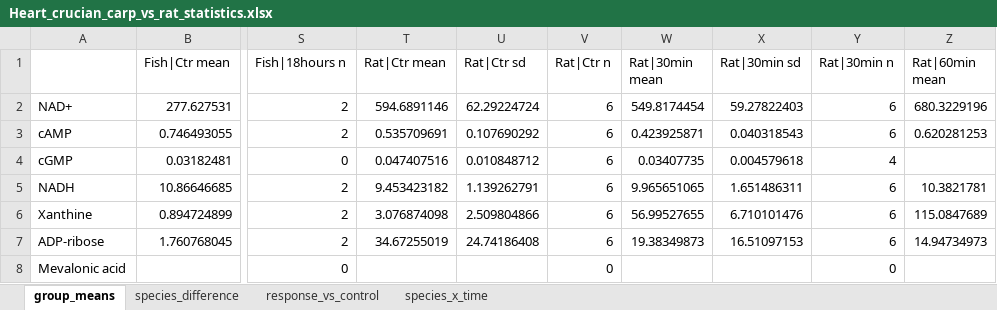
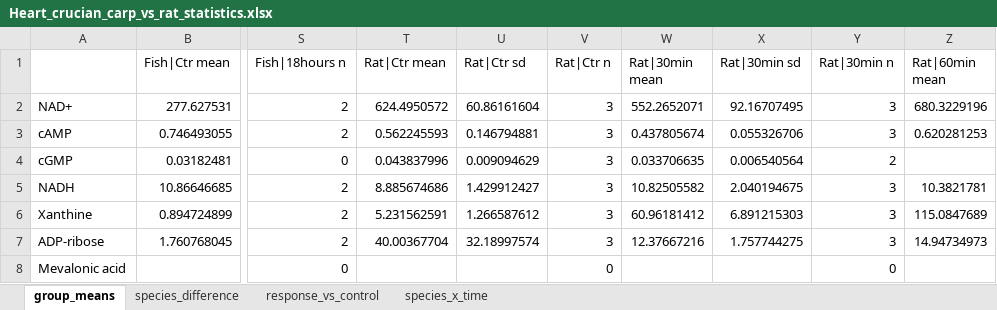
Before and after one commit to kaareolavs/Carp-vs-rat-comparison, an Excel workbook: reports/Heart_crucian_carp_vs_rat_statistics.xlsx, sheet group_means, drawn as a sheet; only a part is shown, gaps mark what is left out; values as stored, in another font and other column widths than the file's, no borders; the diff covers the shown part only; the diff names each change by its address in the sheet, - before the commit and + after, or states it on an @@ line.

```diff
--- a/reports/Heart_crucian_carp_vs_rat_statistics.xlsx (sheet group_means)
+++ b/reports/Heart_crucian_carp_vs_rat_statistics.xlsx (sheet group_means)
-T2 (Rat|Ctr mean): 594.6891146
+T2 (Rat|Ctr mean): 624.4950572
-U2 (Rat|Ctr sd): 62.29224724
+U2 (Rat|Ctr sd): 60.86161604
-V2:V7 (Rat|Ctr n): 6
+V2:V7 (Rat|Ctr n): 3
-W2 (Rat|30min mean): 549.8174454
+W2 (Rat|30min mean): 552.2652071
-X2 (Rat|30min sd): 59.27822403
+X2 (Rat|30min sd): 92.16707495
-Y2:Y3 (Rat|30min n): 6
+Y2:Y3 (Rat|30min n): 3
-T3 (Rat|Ctr mean): 0.535709691
+T3 (Rat|Ctr mean): 0.562245593
-U3 (Rat|Ctr sd): 0.107690292
+U3 (Rat|Ctr sd): 0.146794881
-W3 (Rat|30min mean): 0.423925871
+W3 (Rat|30min mean): 0.437805674
-X3 (Rat|30min sd): 0.040318543
+X3 (Rat|30min sd): 0.055326706
-T4 (Rat|Ctr mean): 0.047407516
+T4 (Rat|Ctr mean): 0.043837996
-U4 (Rat|Ctr sd): 0.010848712
+U4 (Rat|Ctr sd): 0.009094629
-W4 (Rat|30min mean): 0.03407735
+W4 (Rat|30min mean): 0.033706635
-X4 (Rat|30min sd): 0.004579618
+X4 (Rat|30min sd): 0.006540564
-Y4 (Rat|30min n): 4
+Y4 (Rat|30min n): 2
-T5 (Rat|Ctr mean): 9.453423182
+T5 (Rat|Ctr mean): 8.885674686
-U5 (Rat|Ctr sd): 1.139262791
+U5 (Rat|Ctr sd): 1.429912427
-W5 (Rat|30min mean): 9.965651065
+W5 (Rat|30min mean): 10.82505582
-X5 (Rat|30min sd): 1.651486311
+X5 (Rat|30min sd): 2.040194675
-Y5:Y7 (Rat|30min n): 6
+Y5:Y7 (Rat|30min n): 3
-T6 (Rat|Ctr mean): 3.076874098
+T6 (Rat|Ctr mean): 5.231562591
-U6 (Rat|Ctr sd): 2.509804866
+U6 (Rat|Ctr sd): 1.266587612
-W6 (Rat|30min mean): 56.99527655
+W6 (Rat|30min mean): 60.96181412
-X6 (Rat|30min sd): 6.710101476
+X6 (Rat|30min sd): 6.891215303
-T7 (Rat|Ctr mean): 34.67255019
+T7 (Rat|Ctr mean): 40.00367704
-U7 (Rat|Ctr sd): 24.74186408
+U7 (Rat|Ctr sd): 32.18997574
-W7 (Rat|30min mean): 19.38349873
+W7 (Rat|30min mean): 12.37667216
-X7 (Rat|30min sd): 16.51097153
+X7 (Rat|30min sd): 1.757744275
```
Also changed, not shown: 693 edited cells elsewhere in this sheet, sheet species_x_time, sheet response_vs_control, sheet species_difference, reports/Brain_crucian_carp_vs_rat_statistics.xlsx, reports/Liver_crucian_carp_vs_rat_statistics.xlsx, 11 other files.
